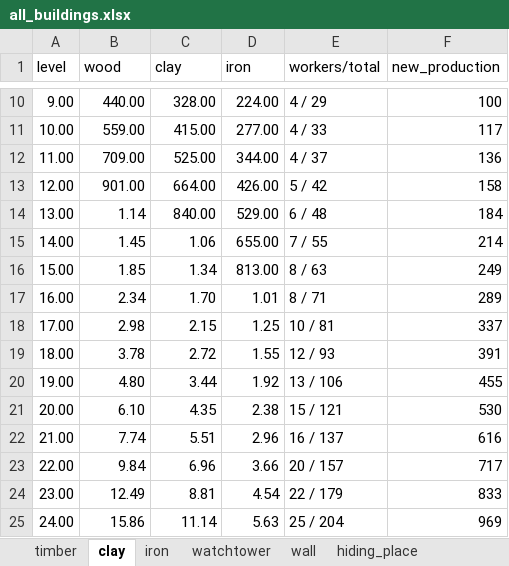
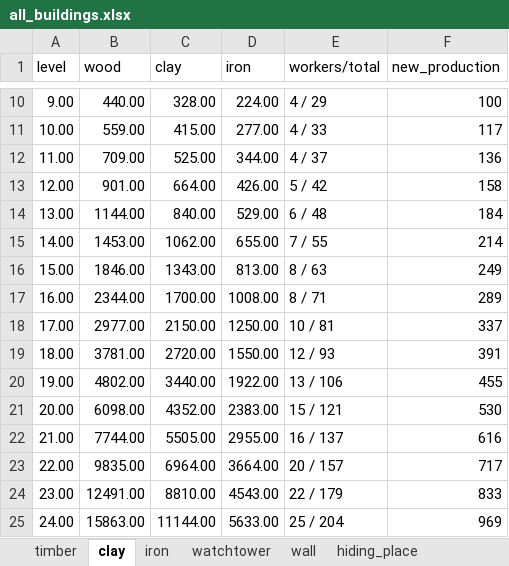
Before and after one commit to balalofernandez/TW-Agent, an Excel workbook: Game/Buildings/building_requirements/all_buildings.xlsx, sheet clay, drawn as a sheet; only a part is shown, gaps mark what is left out; values as stored, in another font and other column widths than the file's, no borders; table styles not drawn; the diff covers the shown part only; the diff names each change by its address in the sheet, - before the commit and + after, or states it on an @@ line.

```diff
--- a/Game/Buildings/building_requirements/all_buildings.xlsx (sheet clay)
+++ b/Game/Buildings/building_requirements/all_buildings.xlsx (sheet clay)
-B14 (wood): 1.14
+B14 (wood): 1144.00
-B15 (wood): 1.45
+B15 (wood): 1453.00
-C15 (clay): 1.06
+C15 (clay): 1062.00
-B16 (wood): 1.85
+B16 (wood): 1846.00
-C16 (clay): 1.34
+C16 (clay): 1343.00
-B17 (wood): 2.34
+B17 (wood): 2344.00
-C17 (clay): 1.70
+C17 (clay): 1700.00
-D17 (iron): 1.01
+D17 (iron): 1008.00
-B18 (wood): 2.98
+B18 (wood): 2977.00
-C18 (clay): 2.15
+C18 (clay): 2150.00
-D18 (iron): 1.25
+D18 (iron): 1250.00
-B19 (wood): 3.78
+B19 (wood): 3781.00
-C19 (clay): 2.72
+C19 (clay): 2720.00
-D19 (iron): 1.55
+D19 (iron): 1550.00
-B20 (wood): 4.80
+B20 (wood): 4802.00
-C20 (clay): 3.44
+C20 (clay): 3440.00
-D20 (iron): 1.92
+D20 (iron): 1922.00
-B21 (wood): 6.10
+B21 (wood): 6098.00
-C21 (clay): 4.35
+C21 (clay): 4352.00
-D21 (iron): 2.38
+D21 (iron): 2383.00
-B22 (wood): 7.74
+B22 (wood): 7744.00
-C22 (clay): 5.51
+C22 (clay): 5505.00
-D22 (iron): 2.96
+D22 (iron): 2955.00
-B23 (wood): 9.84
+B23 (wood): 9835.00
-C23 (clay): 6.96
+C23 (clay): 6964.00
-D23 (iron): 3.66
+D23 (iron): 3664.00
-B24 (wood): 12.49
+B24 (wood): 12491.00
-C24 (clay): 8.81
+C24 (clay): 8810.00
-D24 (iron): 4.54
+D24 (iron): 4543.00
-B25 (wood): 15.86
+B25 (wood): 15863.00
-C25 (clay): 11.14
+C25 (clay): 11144.00
-D25 (iron): 5.63
+D25 (iron): 5633.00
```
Also changed, not shown: 18 edited cells elsewhere in this sheet, sheet iron, sheet watchtower, sheet headquarters, Game/Troops/all_troops.xlsx, 45 other files.
